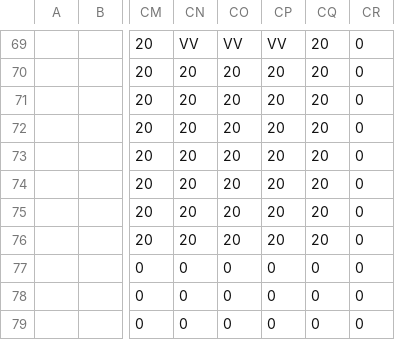
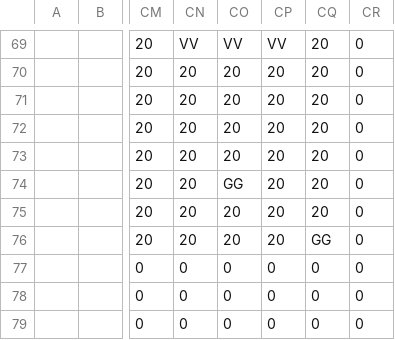
Before and after one commit to dctucker/nimarble, a TSV file: assets/levels/0mask.tsv, drawn as a sheet; only a part is shown, gaps mark what is left out; the diff names each change by its address in the sheet, - before the commit and + after, or states it on an @@ line.

```diff
--- a/assets/levels/0mask.tsv
+++ b/assets/levels/0mask.tsv
-CO74: 20
+CO74: GG
-CQ76: 20
+CQ76: GG
```
Also changed, not shown: 1 other file.
